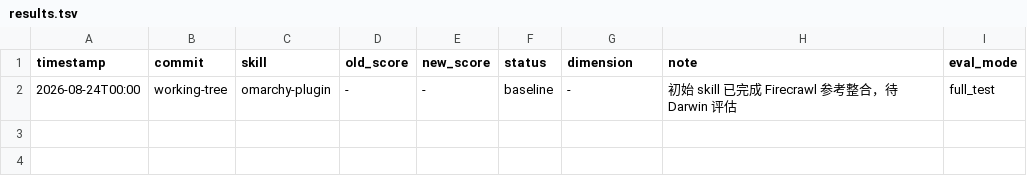
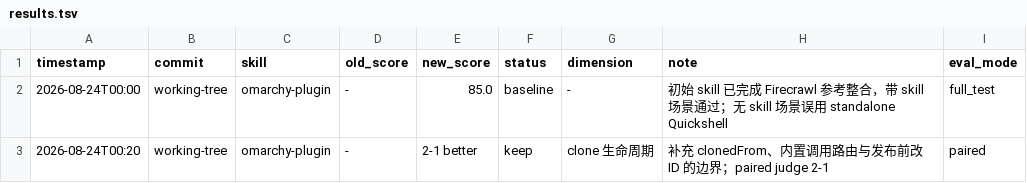
Before and after one commit to czyt/claude-skills, a TSV file: skills/omarchy-plugin/results.tsv, drawn as a sheet.

Commit message:
optimize omarchy plugin clone workflow

```diff
--- a/skills/omarchy-plugin/results.tsv
+++ b/skills/omarchy-plugin/results.tsv
@@ -1,2 +1,3 @@
 timestamp	commit	skill	old_score	new_score	status	dimension	note	eval_mode
-2026-08-24T00:00	working-tree	omarchy-plugin	-	-	baseline	-	初始 skill 已完成 Firecrawl 参考整合，待 Darwin 评估	full_test
+2026-08-24T00:00	working-tree	omarchy-plugin	-	85.0	baseline	-	初始 skill 已完成 Firecrawl 参考整合，带 skill 场景通过；无 skill 场景误用 standalone Quickshell	full_test
+2026-08-24T00:20	working-tree	omarchy-plugin	-	2-1 better	keep	clone 生命周期	补充 clonedFrom、内置调用路由与发布前改 ID 的边界；paired judge 2-1	paired
```
Also changed, not shown: 1 other file.
